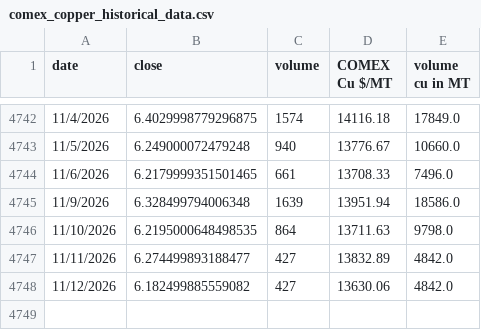
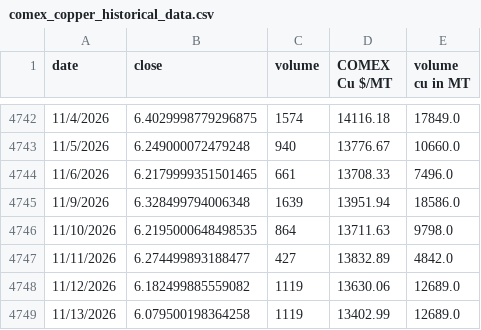
Before and after one commit to rahulmohamw/COMEX_scrap_v0, a CSV file: comex_copper_historical_data.csv, drawn as a sheet; only a part is shown, gaps mark what is left out.

```diff
--- a/comex_copper_historical_data.csv
+++ b/comex_copper_historical_data.csv
@@ -4747,2 +4747,3 @@ date,close,volume,COMEX Cu $/MT,volume cu in MT
 11/11/2026,6.274499893188477,427,13832.89,4842.0
-11/12/2026,6.182499885559082,427,13630.06,4842.0
+11/12/2026,6.182499885559082,1119,13630.06,12689.0
+11/13/2026,6.079500198364258,1119,13402.99,12689.0
```
